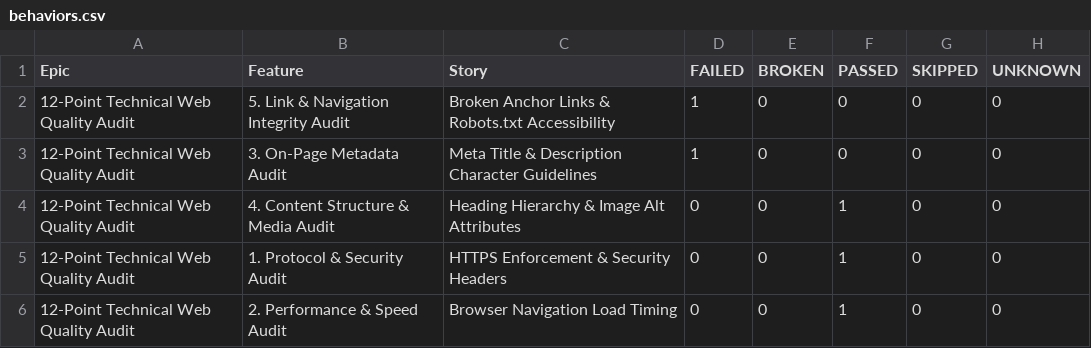
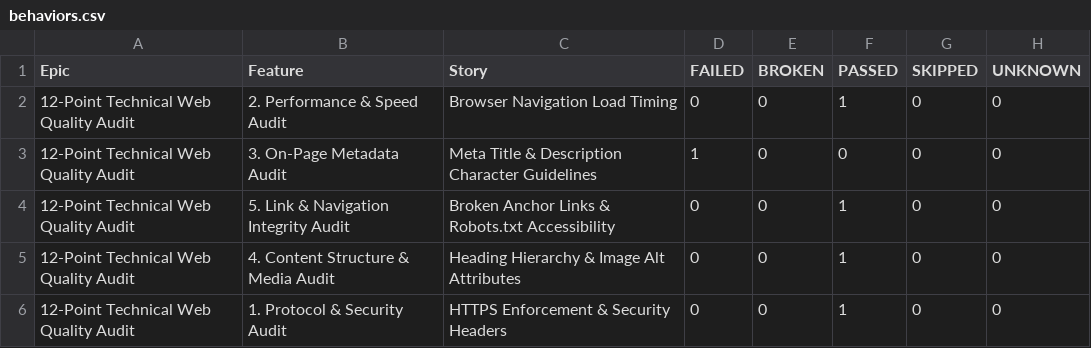
Before and after one commit to atiqur-rahman-pro/web-audit-automation-framework, a CSV file: data/behaviors.csv, drawn as a sheet.

```diff
--- a/data/behaviors.csv
+++ b/data/behaviors.csv
@@ -1,6 +1,6 @@
 "Epic","Feature","Story","FAILED","BROKEN","PASSED","SKIPPED","UNKNOWN"
-"12-Point Technical Web Quality Audit","5. Link & Navigation Integrity Audit","Broken Anchor Links & Robots.txt Accessibility","1","0","0","0","0"
+"12-Point Technical Web Quality Audit","2. Performance & Speed Audit","Browser Navigation Load Timing","0","0","1","0","0"
 "12-Point Technical Web Quality Audit","3. On-Page Metadata Audit","Meta Title & Description Character Guidelines","1","0","0","0","0"
+"12-Point Technical Web Quality Audit","5. Link & Navigation Integrity Audit","Broken Anchor Links & Robots.txt Accessibility","0","0","1","0","0"
 "12-Point Technical Web Quality Audit","4. Content Structure & Media Audit","Heading Hierarchy & Image Alt Attributes","0","0","1","0","0"
 "12-Point Technical Web Quality Audit","1. Protocol & Security Audit","HTTPS Enforcement & Security Headers","0","0","1","0","0"
-"12-Point Technical Web Quality Audit","2. Performance & Speed Audit","Browser Navigation Load Timing","0","0","1","0","0"
```
Also changed, not shown: data/suites.csv, 48 other files.
